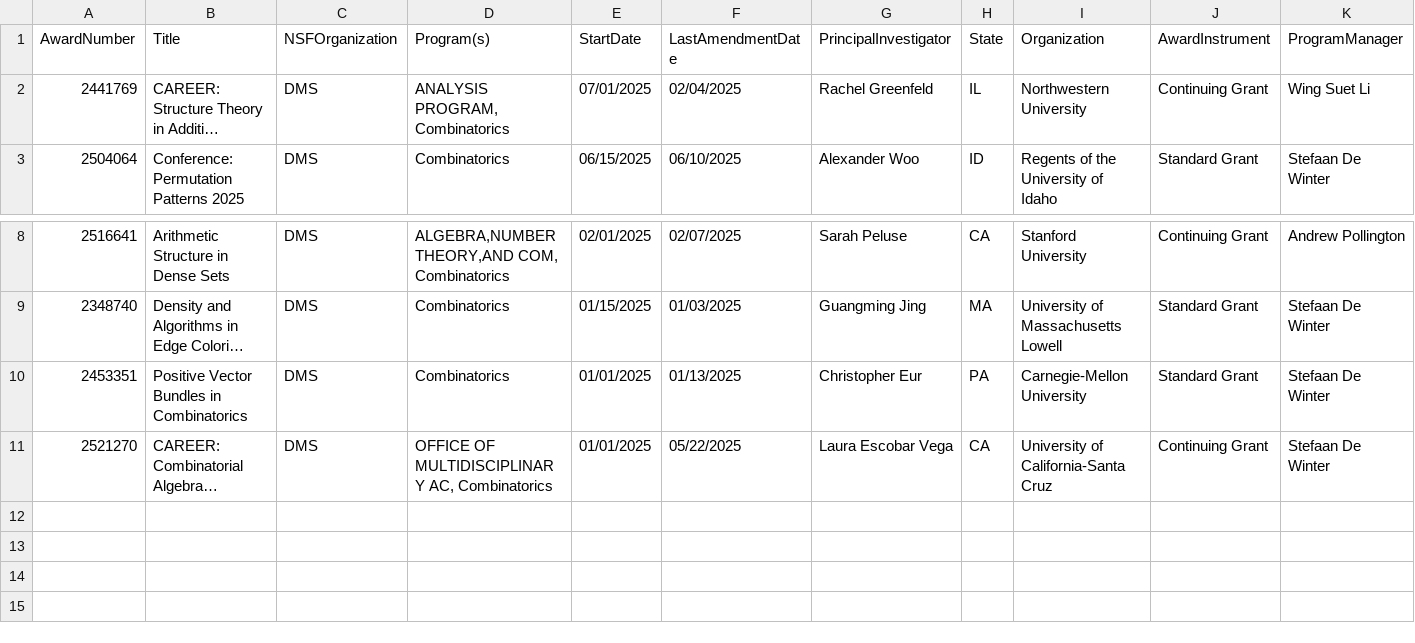
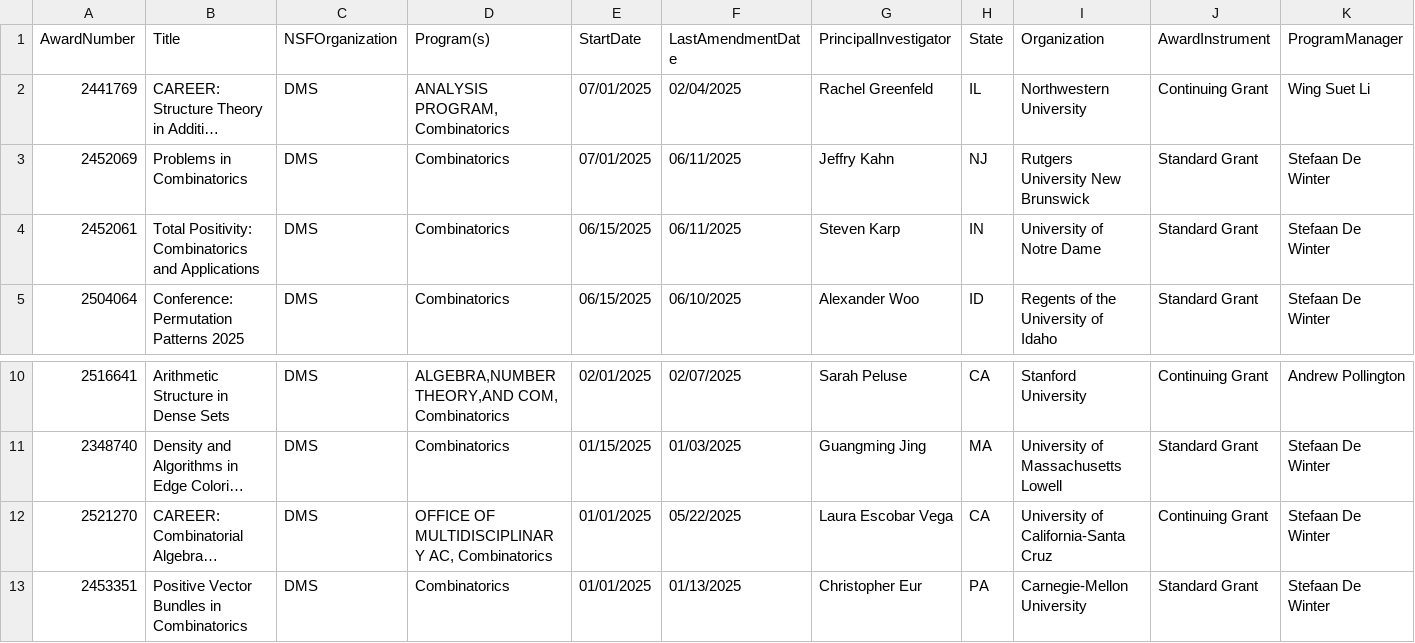
Before and after one commit to lowrank/NSF-DMS-awards, a CSV file: Combinatorics/Awards-Combinatorics-2025.csv, drawn as a sheet; only a part is shown, gaps mark what is left out; long unchanged cells end in …; rows hold the shown columns only; the diff names each change by its address in the sheet, - before the commit and + after, or states it on an @@ line.

Commit message:
Update Awards

```diff
--- a/Combinatorics/Awards-Combinatorics-2025.csv
+++ b/Combinatorics/Awards-Combinatorics-2025.csv
+row 3: 2452069 | Problems in Combinatorics | DMS | Combinatorics | 07/01/2025 | 06/11/2025 | Jeffry Kahn | NJ | Rutgers University New Brunswick | Standard Grant | Stefaan De Winter
+row 4: 2452061 | Total Positivity: Combinatorics and Applications | DMS | Combinatorics | 06/15/2025 | 06/11/2025 | Steven Karp | IN | University of Notre Dame | Standard Grant | Stefaan De Winter
@@ row 11 moved to row 12: 2521270 @@
```
Also changed, not shown: Algebra-and-Number-Theory/Awards-Algebra-and-Number-Theory-2025.csv, Analysis/Awards-Analysis-2025.csv, 5 other files.
